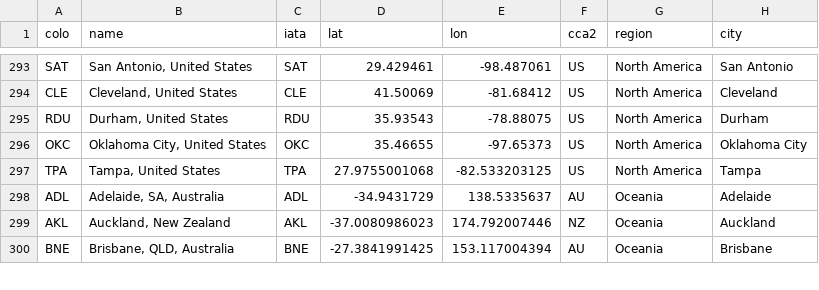
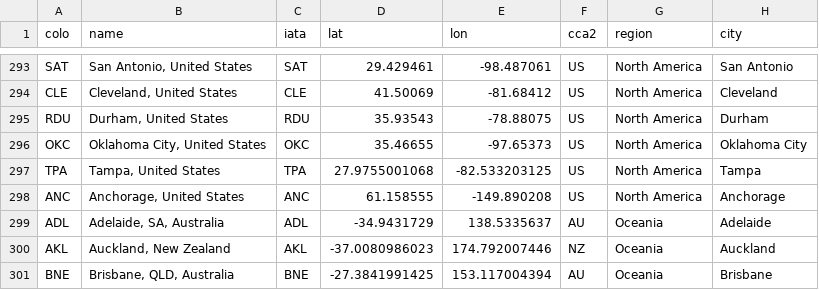
Before and after one commit to troymjones/cloudflare-colo-list, a CSV file: DC-Colos.csv, drawn as a sheet; only a part is shown, gaps mark what is left out.

```diff
--- a/DC-Colos.csv
+++ b/DC-Colos.csv
@@ -297,2 +297,3 @@ OKC,"Oklahoma City, United States",OKC,35.46655,-97.65373,US,North America,Oklah
 TPA,"Tampa, United States",TPA,27.9755001068,-82.533203125,US,North America,Tampa
+ANC,"Anchorage, United States",ANC,61.158555,-149.890208,US,North America,Anchorage
 ADL,"Adelaide, SA, Australia",ADL,-34.9431729,138.5335637,AU,Oceania,Adelaide
```
Also changed, not shown: 3 other files.
